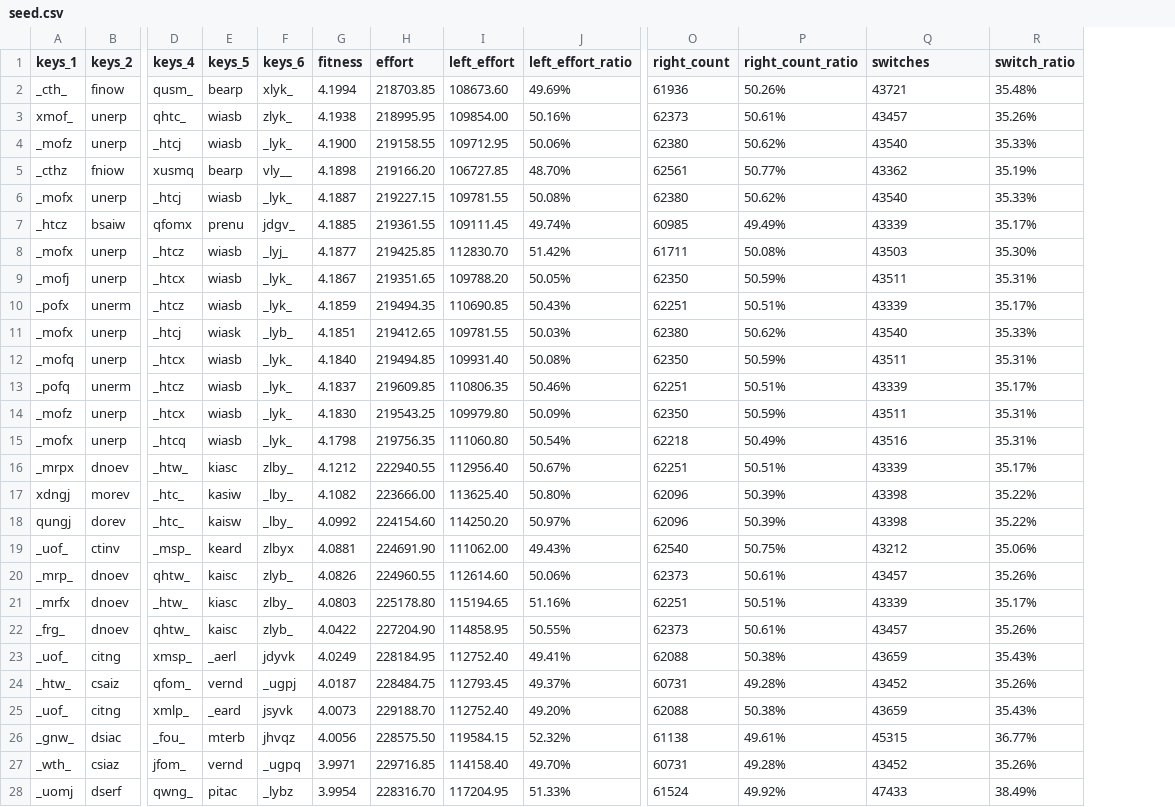
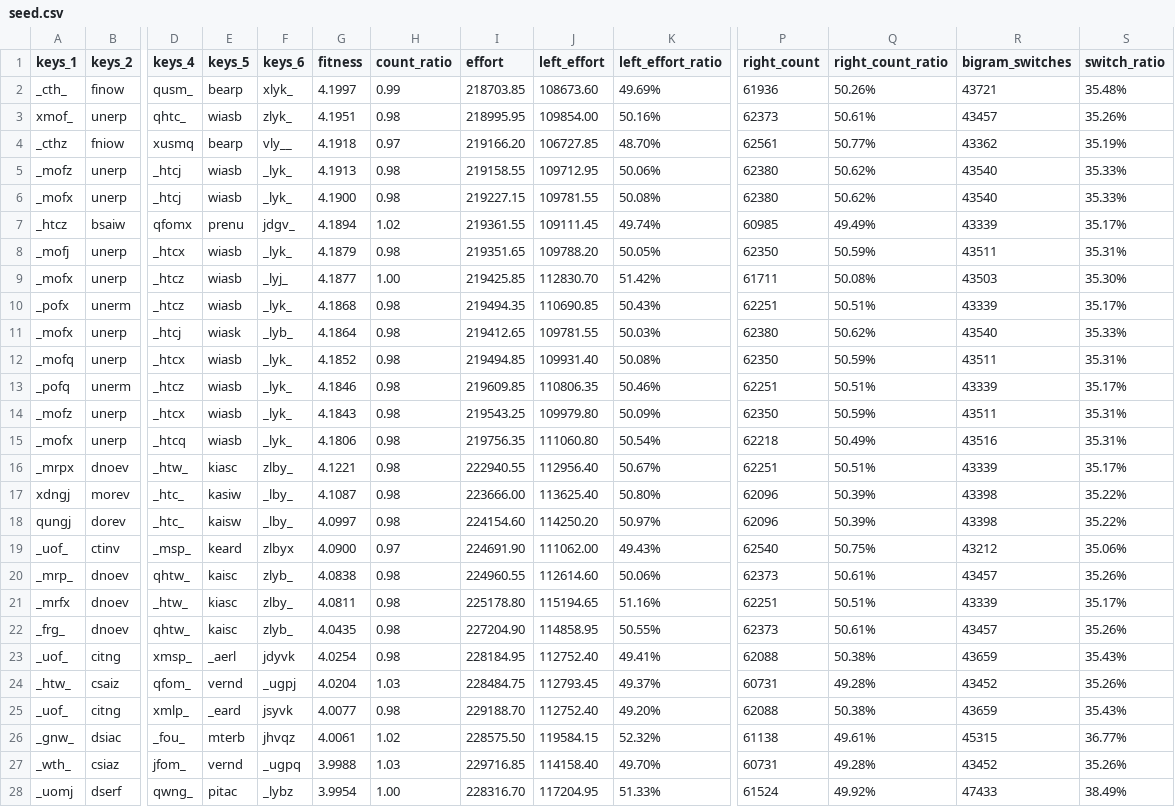
Before and after one commit to sgaliamov/keyvolve, a CSV file: data/seed.csv, drawn as a sheet; only a part is shown, gaps mark what is left out; removed rows and columns are numbered as before the commit, all else as after; rows hold the shown columns only; the diff names each change by its address in the sheet, - before the commit and + after, or states it on an @@ line.

```diff
--- a/data/seed.csv
+++ b/data/seed.csv
+column H (count_ratio), rows 2-4: 0.99 | 0.98 | 0.97; rows 6-7: 0.98 | 1.02; rows 9-28: 1.00 | 0.98 | 0.98 | 0.98 | 0.98 | 0.98 | 0.98 | 0.98 | 0.98 | 0.98 | 0.97 | 0.98 | 0.98 | 0.98 | 0.98 | 1.03 | 0.98 | 1.02 | 1.03 | 1.00
-R1: switches
+R1: bigram_switches
-G2 (fitness): 4.1994
+G2 (fitness): 4.1997
-G3 (fitness): 4.1938
+G3 (fitness): 4.1951
-row 4: _mofz | unerp | _htcj | wiasb | _lyk_ | 4.1900 | 219158.55 | 109712.95 | 50.06% | 62380 | 50.62% | 43540 | 35.33%
-G4 (fitness): 4.1898
+G4 (fitness): 4.1918
+row 5: _mofz | unerp | _htcj | wiasb | _lyk_ | 4.1913 | 0.98 | 219158.55 | 109712.95 | 50.06% | 62380 | 50.62% | 43540 | 35.33%
-G6 (fitness): 4.1887
+G6 (fitness): 4.1900
-G7 (fitness): 4.1885
+G7 (fitness): 4.1894
+row 8: _mofj | unerp | _htcx | wiasb | _lyk_ | 4.1879 | 0.98 | 219351.65 | 109788.20 | 50.05% | 62350 | 50.59% | 43511 | 35.31%
-row 9: _mofj | unerp | _htcx | wiasb | _lyk_ | 4.1867 | 219351.65 | 109788.20 | 50.05% | 62350 | 50.59% | 43511 | 35.31%
-G10 (fitness): 4.1859
+G10 (fitness): 4.1868
-G11 (fitness): 4.1851
+G11 (fitness): 4.1864
-G12 (fitness): 4.1840
+G12 (fitness): 4.1852
-G13 (fitness): 4.1837
+G13 (fitness): 4.1846
-G14 (fitness): 4.1830
+G14 (fitness): 4.1843
-G15 (fitness): 4.1798
+G15 (fitness): 4.1806
-G16 (fitness): 4.1212
+G16 (fitness): 4.1221
-G17 (fitness): 4.1082
+G17 (fitness): 4.1087
-G18 (fitness): 4.0992
+G18 (fitness): 4.0997
-G19 (fitness): 4.0881
+G19 (fitness): 4.0900
-G20 (fitness): 4.0826
+G20 (fitness): 4.0838
-G21 (fitness): 4.0803
+G21 (fitness): 4.0811
-G22 (fitness): 4.0422
+G22 (fitness): 4.0435
-G23 (fitness): 4.0249
+G23 (fitness): 4.0254
-G24 (fitness): 4.0187
+G24 (fitness): 4.0204
-G25 (fitness): 4.0073
+G25 (fitness): 4.0077
-G26 (fitness): 4.0056
+G26 (fitness): 4.0061
-G27 (fitness): 3.9971
+G27 (fitness): 3.9988
```
Also changed, not shown: data/layouts.csv, 3 other files.
